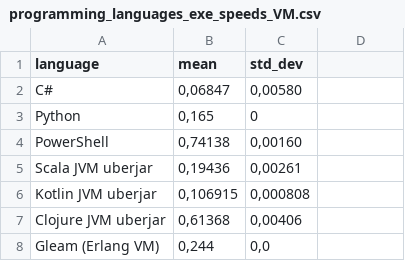
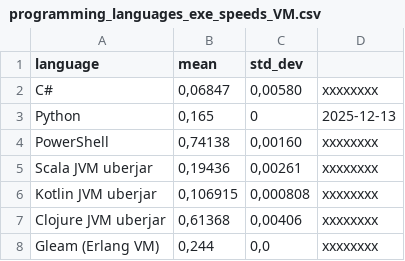
Before and after one commit to practicalcomputerscience/MicrobenchmarkGPHLlanguages, a CSV file: 02 - execution times/programming_languages_exe_speeds_VM.csv, drawn as a sheet.

```diff
--- a/02 - execution times/programming_languages_exe_speeds_VM.csv
+++ b/02 - execution times/programming_languages_exe_speeds_VM.csv
@@ -1,8 +1,8 @@
 language;mean;std_dev
-C#;0,06847;0,00580
-Python;0,165;0
-PowerShell;0,74138;0,00160
-Scala JVM uberjar;0,19436;0,00261
-Kotlin JVM uberjar;0,106915;0,000808
-Clojure JVM uberjar;0,61368;0,00406
-Gleam (Erlang VM);0,244;0,0
+C#;0,06847;0,00580;xxxxxxxx
+Python;0,165;0;2025-12-13
+PowerShell;0,74138;0,00160;xxxxxxxx
+Scala JVM uberjar;0,19436;0,00261;xxxxxxxx
+Kotlin JVM uberjar;0,106915;0,000808;xxxxxxxx
+Clojure JVM uberjar;0,61368;0,00406;xxxxxxxx
+Gleam (Erlang VM);0,244;0,0;xxxxxxxx
```
Also changed, not shown: 02 - execution times/programming_languages_exe_speeds.csv, 1 other file.
